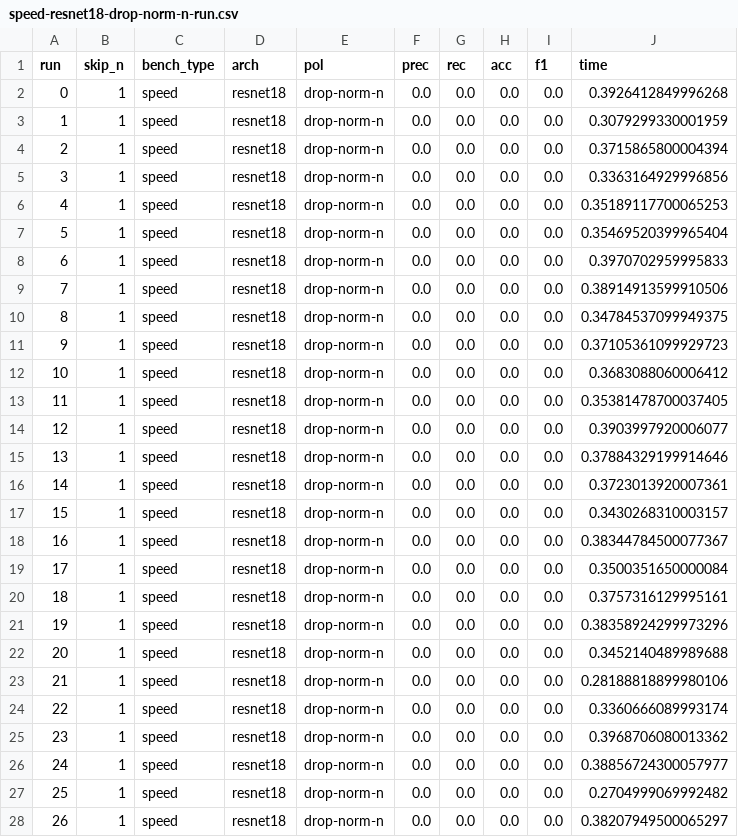
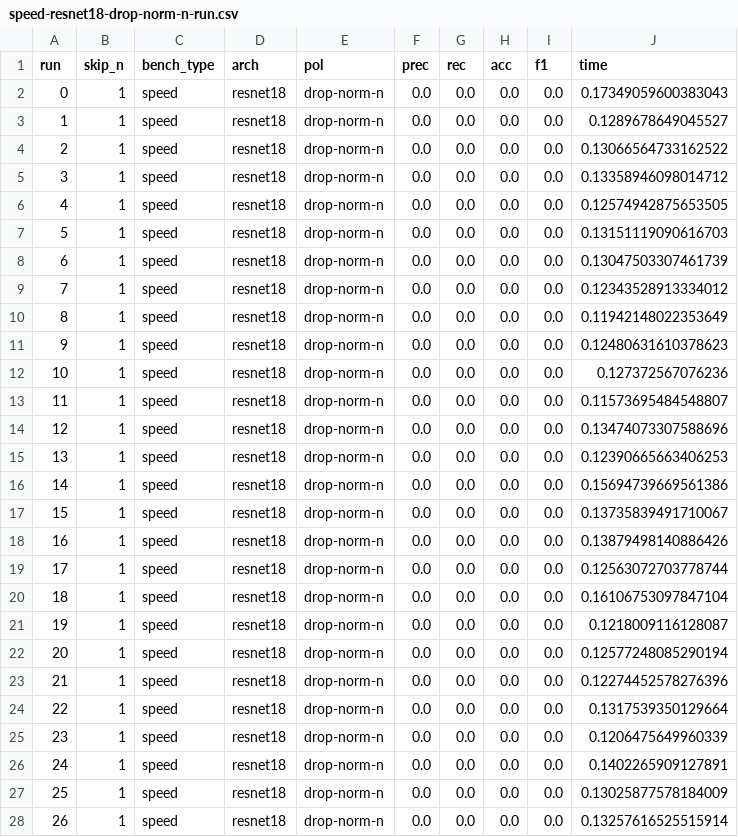
Before and after one commit to a-luengen/anytimeDnn, a CSV file: reports/speed-resnet18-drop-norm-n-run.csv, drawn as a sheet; only a part is shown; the diff covers the shown part only.

```diff
--- a/reports/speed-resnet18-drop-norm-n-run.csv
+++ b/reports/speed-resnet18-drop-norm-n-run.csv
@@ -1,28 +1,28 @@
 run,skip_n,bench_type,arch,pol,prec,rec,acc,f1,time
-0,1,speed,resnet18,drop-norm-n,0.0,0.0,0.0,0.0,0.3926412849996268
-1,1,speed,resnet18,drop-norm-n,0.0,0.0,0.0,0.0,0.3079299330001959
-2,1,speed,resnet18,drop-norm-n,0.0,0.0,0.0,0.0,0.3715865800004394
-3,1,speed,resnet18,drop-norm-n,0.0,0.0,0.0,0.0,0.3363164929996856
-4,1,speed,resnet18,drop-norm-n,0.0,0.0,0.0,0.0,0.35189117700065253
-5,1,speed,resnet18,drop-norm-n,0.0,0.0,0.0,0.0,0.35469520399965404
-6,1,speed,resnet18,drop-norm-n,0.0,0.0,0.0,0.0,0.3970702959995833
-7,1,speed,resnet18,drop-norm-n,0.0,0.0,0.0,0.0,0.38914913599910506
-8,1,speed,resnet18,drop-norm-n,0.0,0.0,0.0,0.0,0.34784537099949375
-9,1,speed,resnet18,drop-norm-n,0.0,0.0,0.0,0.0,0.37105361099929723
-10,1,speed,resnet18,drop-norm-n,0.0,0.0,0.0,0.0,0.3683088060006412
-11,1,speed,resnet18,drop-norm-n,0.0,0.0,0.0,0.0,0.35381478700037405
-12,1,speed,resnet18,drop-norm-n,0.0,0.0,0.0,0.0,0.3903997920006077
-13,1,speed,resnet18,drop-norm-n,0.0,0.0,0.0,0.0,0.37884329199914646
-14,1,speed,resnet18,drop-norm-n,0.0,0.0,0.0,0.0,0.3723013920007361
-15,1,speed,resnet18,drop-norm-n,0.0,0.0,0.0,0.0,0.3430268310003157
-16,1,speed,resnet18,drop-norm-n,0.0,0.0,0.0,0.0,0.38344784500077367
-17,1,speed,resnet18,drop-norm-n,0.0,0.0,0.0,0.0,0.3500351650000084
-18,1,speed,resnet18,drop-norm-n,0.0,0.0,0.0,0.0,0.3757316129995161
-19,1,speed,resnet18,drop-norm-n,0.0,0.0,0.0,0.0,0.38358924299973296
-20,1,speed,resnet18,drop-norm-n,0.0,0.0,0.0,0.0,0.3452140489989688
-21,1,speed,resnet18,drop-norm-n,0.0,0.0,0.0,0.0,0.28188818899980106
-22,1,speed,resnet18,drop-norm-n,0.0,0.0,0.0,0.0,0.3360666089993174
-23,1,speed,resnet18,drop-norm-n,0.0,0.0,0.0,0.0,0.3968706080013362
-24,1,speed,resnet18,drop-norm-n,0.0,0.0,0.0,0.0,0.38856724300057977
-25,1,speed,resnet18,drop-norm-n,0.0,0.0,0.0,0.0,0.2704999069992482
-26,1,speed,resnet18,drop-norm-n,0.0,0.0,0.0,0.0,0.38207949500065297
+0,1,speed,resnet18,drop-norm-n,0.0,0.0,0.0,0.0,0.17349059600383043
+1,1,speed,resnet18,drop-norm-n,0.0,0.0,0.0,0.0,0.1289678649045527
+2,1,speed,resnet18,drop-norm-n,0.0,0.0,0.0,0.0,0.13066564733162522
+3,1,speed,resnet18,drop-norm-n,0.0,0.0,0.0,0.0,0.13358946098014712
+4,1,speed,resnet18,drop-norm-n,0.0,0.0,0.0,0.0,0.12574942875653505
+5,1,speed,resnet18,drop-norm-n,0.0,0.0,0.0,0.0,0.13151119090616703
+6,1,speed,resnet18,drop-norm-n,0.0,0.0,0.0,0.0,0.13047503307461739
+7,1,speed,resnet18,drop-norm-n,0.0,0.0,0.0,0.0,0.12343528913334012
+8,1,speed,resnet18,drop-norm-n,0.0,0.0,0.0,0.0,0.11942148022353649
+9,1,speed,resnet18,drop-norm-n,0.0,0.0,0.0,0.0,0.12480631610378623
+10,1,speed,resnet18,drop-norm-n,0.0,0.0,0.0,0.0,0.127372567076236
+11,1,speed,resnet18,drop-norm-n,0.0,0.0,0.0,0.0,0.11573695484548807
+12,1,speed,resnet18,drop-norm-n,0.0,0.0,0.0,0.0,0.13474073307588696
+13,1,speed,resnet18,drop-norm-n,0.0,0.0,0.0,0.0,0.12390665663406253
+14,1,speed,resnet18,drop-norm-n,0.0,0.0,0.0,0.0,0.15694739669561386
+15,1,speed,resnet18,drop-norm-n,0.0,0.0,0.0,0.0,0.13735839491710067
+16,1,speed,resnet18,drop-norm-n,0.0,0.0,0.0,0.0,0.13879498140886426
+17,1,speed,resnet18,drop-norm-n,0.0,0.0,0.0,0.0,0.12563072703778744
+18,1,speed,resnet18,drop-norm-n,0.0,0.0,0.0,0.0,0.16106753097847104
+19,1,speed,resnet18,drop-norm-n,0.0,0.0,0.0,0.0,0.1218009116128087
+20,1,speed,resnet18,drop-norm-n,0.0,0.0,0.0,0.0,0.12577248085290194
+21,1,speed,resnet18,drop-norm-n,0.0,0.0,0.0,0.0,0.12274452578276396
+22,1,speed,resnet18,drop-norm-n,0.0,0.0,0.0,0.0,0.1317539350129664
+23,1,speed,resnet18,drop-norm-n,0.0,0.0,0.0,0.0,0.1206475649960339
+24,1,speed,resnet18,drop-norm-n,0.0,0.0,0.0,0.0,0.1402265909127891
+25,1,speed,resnet18,drop-norm-n,0.0,0.0,0.0,0.0,0.13025877578184009
+26,1,speed,resnet18,drop-norm-n,0.0,0.0,0.0,0.0,0.13257616525515914
```
Also changed, not shown: 123 edited cells elsewhere in this file, reports/speed-resnet18-drop-rand-n-run.csv, reports/speed-resnet34-drop-last-rand-n-run.csv, 9 other files.
